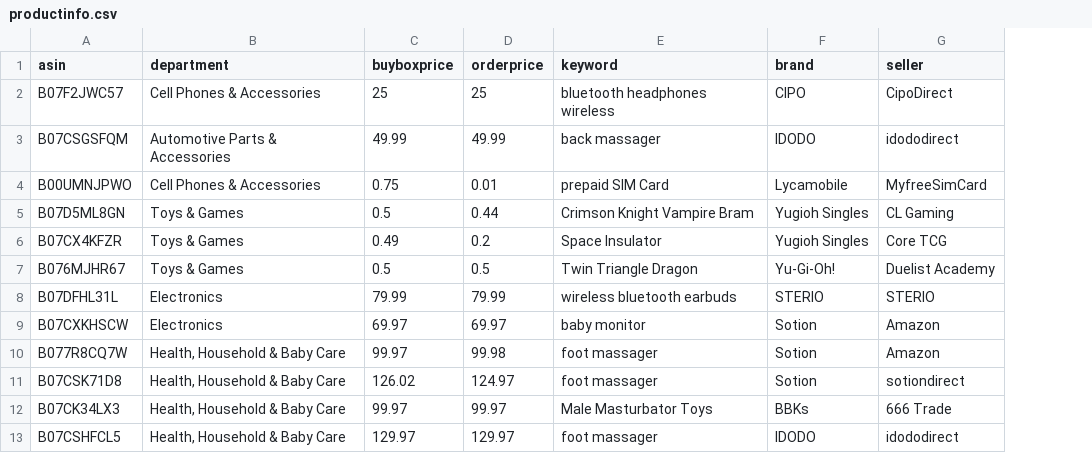
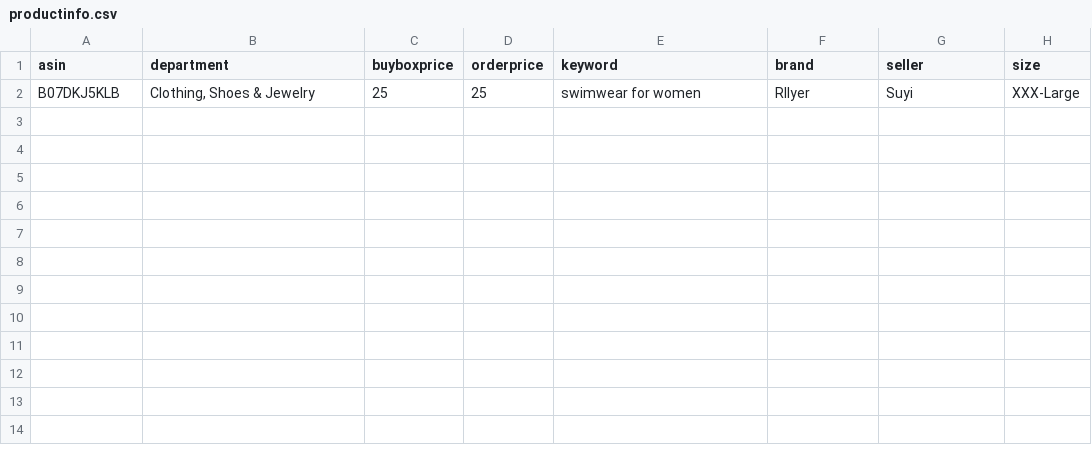
Before and after one commit to czds68/AmazonBuy, a CSV file: amazonbuy_database/productinfo.csv, drawn as a sheet; removed rows and columns are numbered as before the commit, all else as after; the diff names each change by its address in the sheet, - before the commit and + after, or states it on an @@ line.

```diff
--- a/amazonbuy_database/productinfo.csv
+++ b/amazonbuy_database/productinfo.csv
+column H (size), empty
-row 2: B07F2JWC57 | Cell Phones & Accessories | 25 | 25 | bluetooth headphones wireless | CIPO | CipoDirect
-row 3: B07CSGSFQM | Automotive Parts & Accessories | 49.99 | 49.99 | back massager | IDODO | idododirect
-row 4: B00UMNJPWO | Cell Phones & Accessories | 0.75 | 0.01 | prepaid SIM Card | Lycamobile | MyfreeSimCard
-row 5: B07D5ML8GN | Toys & Games | 0.5 | 0.44 | Crimson Knight Vampire Bram | Yugioh Singles | CL Gaming
-row 6: B07CX4KFZR | Toys & Games | 0.49 | 0.2 | Space Insulator | Yugioh Singles | Core TCG
-row 7: B076MJHR67 | Toys & Games | 0.5 | 0.5 | Twin Triangle Dragon | Yu-Gi-Oh! | Duelist Academy
-row 8: B07DFHL31L | Electronics | 79.99 | 79.99 | wireless bluetooth earbuds | STERIO | STERIO
-row 9: B07CXKHSCW | Electronics | 69.97 | 69.97 | baby monitor | Sotion | Amazon
-row 10: B077R8CQ7W | Health, Household & Baby Care | 99.97 | 99.98 | foot massager | Sotion | Amazon
-row 11: B07CSK71D8 | Health, Household & Baby Care | 126.02 | 124.97 | foot massager | Sotion | sotiondirect
-row 12: B07CK34LX3 | Health, Household & Baby Care | 99.97 | 99.97 | Male Masturbator Toys | BBKs | 666 Trade
-row 13: B07CSHFCL5 | Health, Household & Baby Care | 129.97 | 129.97 | foot massager | IDODO | idododirect
+row 2: B07DKJ5KLB | Clothing, Shoes & Jewelry | 25 | 25 | swimwear for women | Rllyer | Suyi | XXX-Large
```
Also changed, not shown: amazonbuy_database/AccountInfo.csv, amazonbuy_database/Finance.csv, 2 other files.
